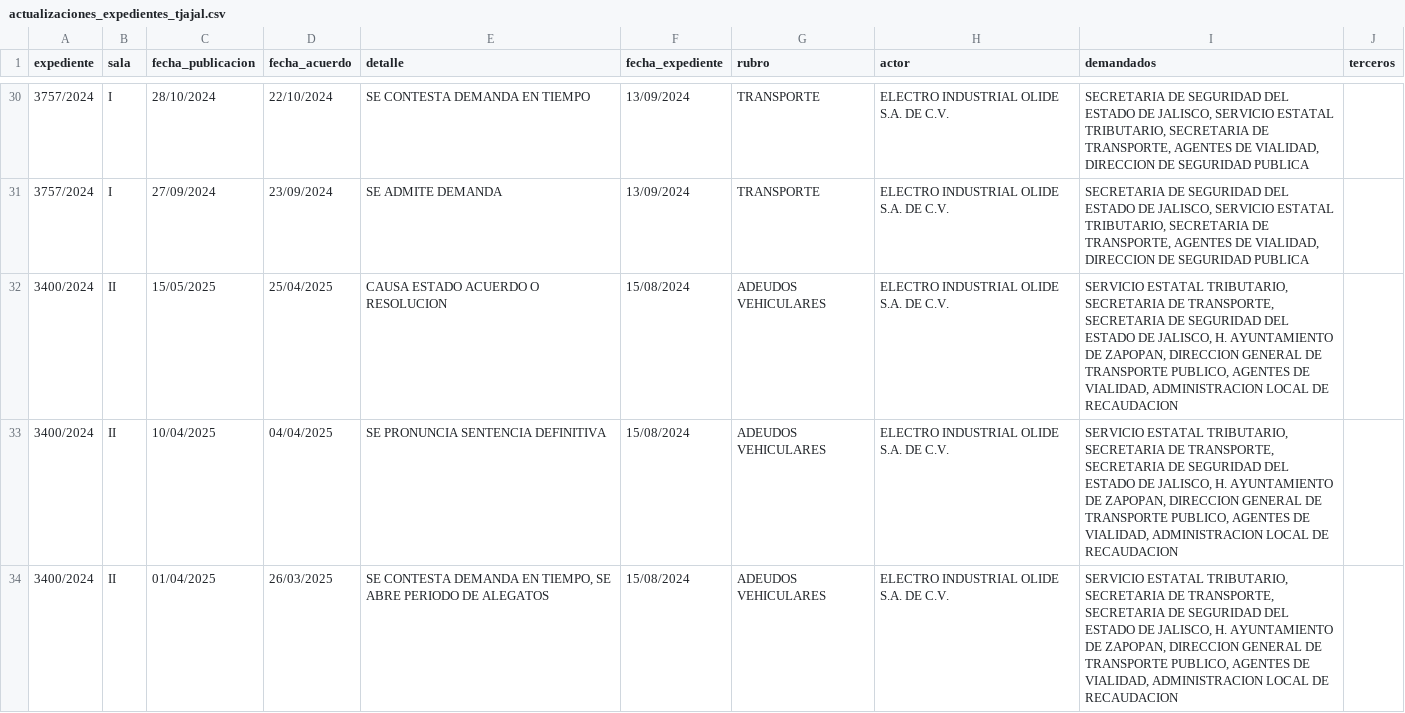
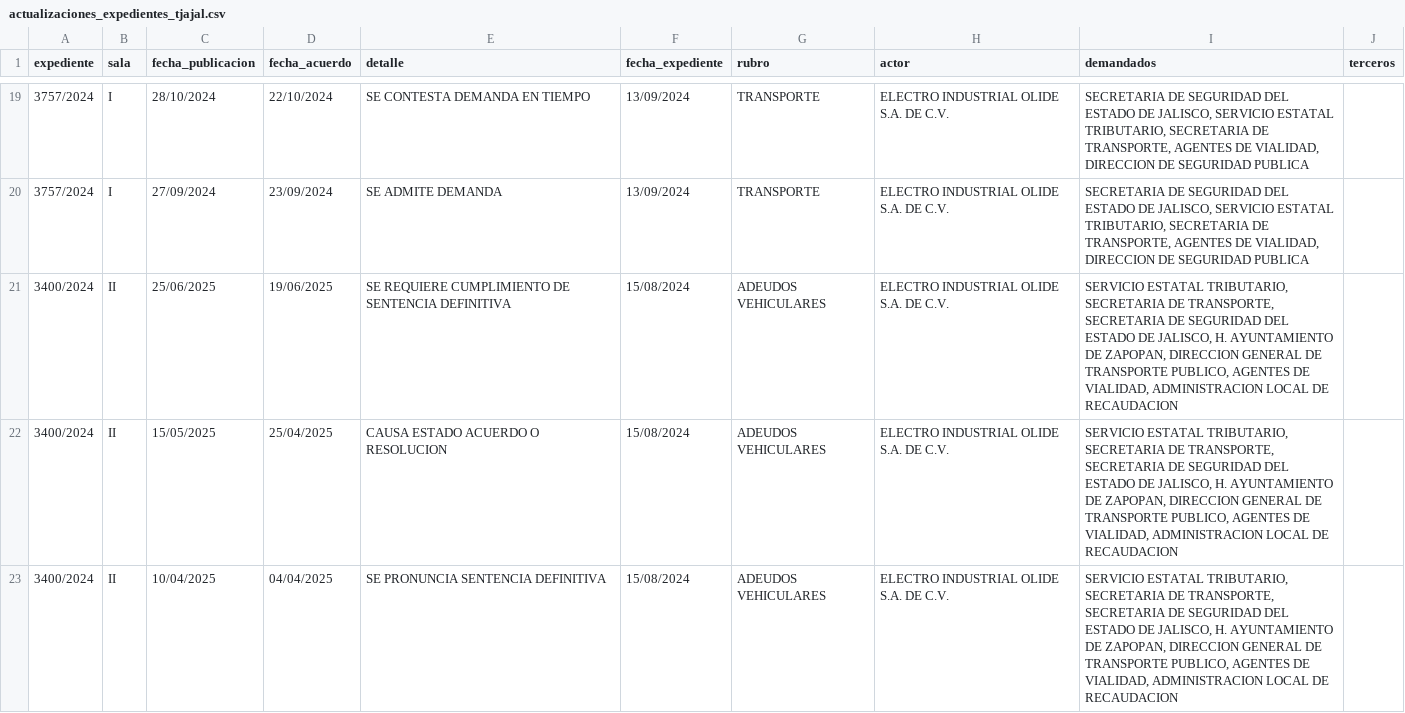
Before and after one commit to EdsonGonzalez01/Donaldo, a CSV file: files/actualizaciones_expedientes_tjajal.csv, drawn as a sheet; only a part is shown, gaps mark what is left out; the shorter side is filled out with more unchanged rows; the diff covers the shown part only; the diff names each change by its address in the sheet, - before the commit and + after, or states it on an @@ line.

```diff
--- a/files/actualizaciones_expedientes_tjajal.csv
+++ b/files/actualizaciones_expedientes_tjajal.csv
+row 21: 3400/2024 | II | 25/06/2025 | 19/06/2025 | SE REQUIERE CUMPLIMIENTO DE SENTENCIA DEFINITIVA | 15/08/2024 | ADEUDOS VEHICULARES | ELECTRO INDUSTRIAL OLIDE S.A. DE C.V. | SERVICIO ESTATAL TRIBUTARIO, SECRETARIA DE TRANSPORTE, SECRETARIA DE SEGURIDAD DEL ESTADO DE JALISCO, H. AYUNTAMIENTO DE ZAPOPAN, DIRECCION GENERAL DE TRANSPORTE PUBLICO, AGENTES DE VIALIDAD, ADMINISTRACION LOCAL DE RECAUDACION
```
Also changed, not shown: 7 added rows and 13 removed rows elsewhere in this file, 19 other files.
